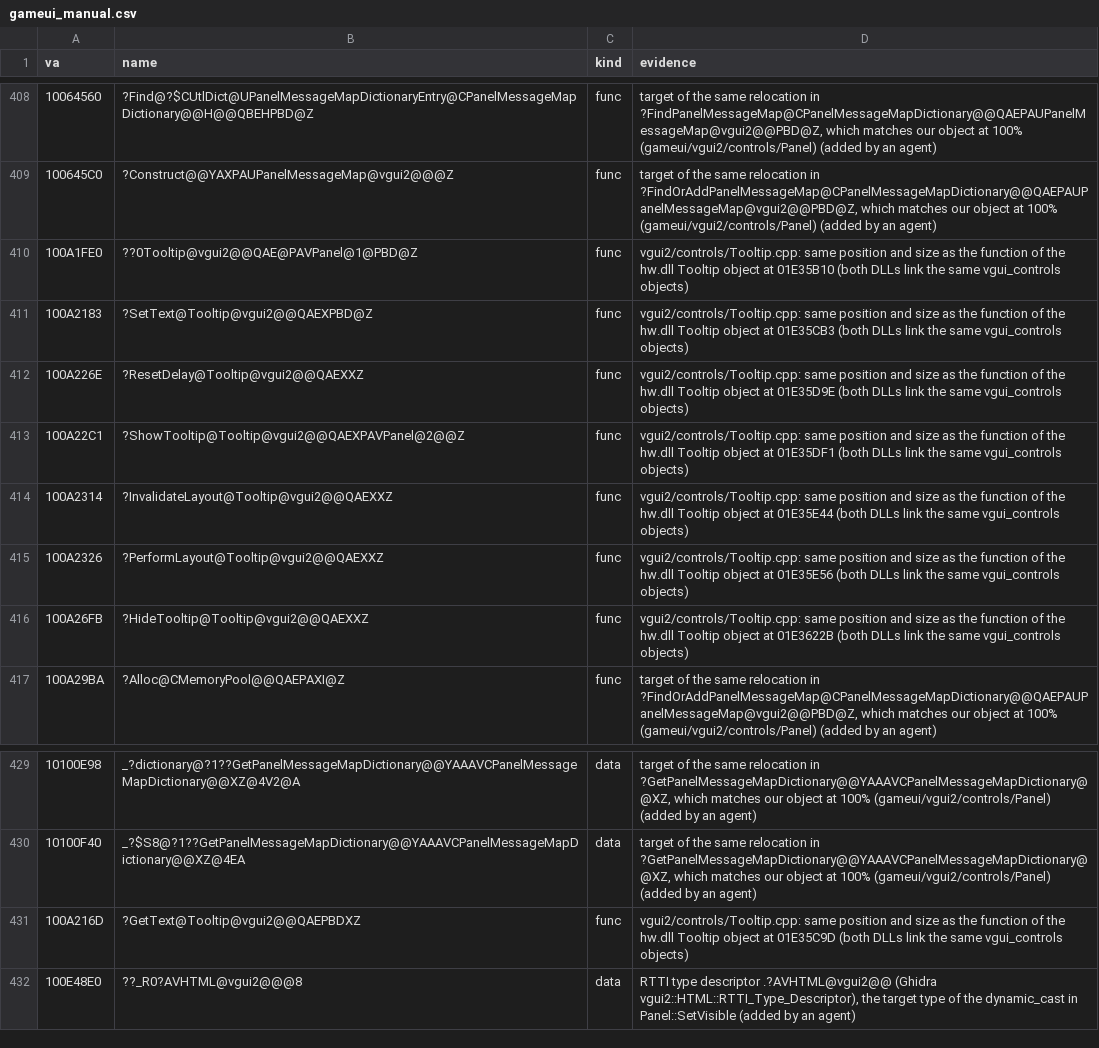
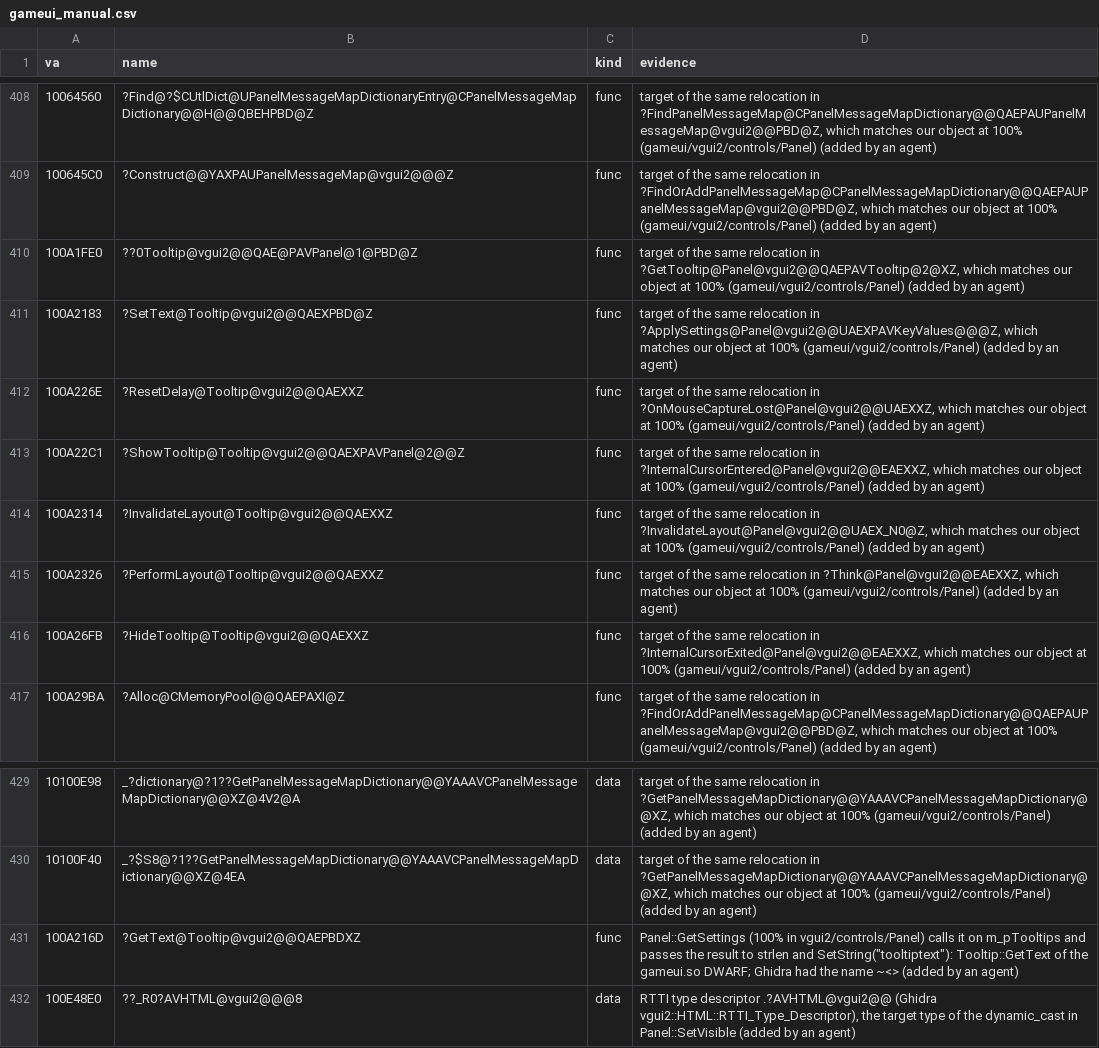
Before and after one commit to caixax/DeCoF, a CSV file: tools/symbols/gameui_manual.csv, drawn as a sheet; only a part is shown, gaps mark what is left out.

```diff
--- a/tools/symbols/gameui_manual.csv
+++ b/tools/symbols/gameui_manual.csv
@@ -409,9 +409,9 @@ va,name,kind,evidence
 100645C0,?Construct@@YAXPAUPanelMessageMap@vgui2@@@Z,func,"target of the same relocation in ?FindOrAddPanelMessageMap@CPanelMessageMapDictionary@@QAEPAUPanelMessageMap@vgui2@@PBD@Z, which matches our object at 100% (gameui/vgui2/controls/Panel) (added by an agent)"
-100A1FE0,??0Tooltip@vgui2@@QAE@PAVPanel@1@PBD@Z,func,vgui2/controls/Tooltip.cpp: same position and size as the function of the hw.dll Tooltip object at 01E35B10 (both DLLs link the same vgui_controls objects)
-100A2183,?SetText@Tooltip@vgui2@@QAEXPBD@Z,func,vgui2/controls/Tooltip.cpp: same position and size as the function of the hw.dll Tooltip object at 01E35CB3 (both DLLs link the same vgui_controls objects)
-100A226E,?ResetDelay@Tooltip@vgui2@@QAEXXZ,func,vgui2/controls/Tooltip.cpp: same position and size as the function of the hw.dll Tooltip object at 01E35D9E (both DLLs link the same vgui_controls objects)
-100A22C1,?ShowTooltip@Tooltip@vgui2@@QAEXPAVPanel@2@@Z,func,vgui2/controls/Tooltip.cpp: same position and size as the function of the hw.dll Tooltip object at 01E35DF1 (both DLLs link the same vgui_controls objects)
-100A2314,?InvalidateLayout@Tooltip@vgui2@@QAEXXZ,func,vgui2/controls/Tooltip.cpp: same position and size as the function of the hw.dll Tooltip object at 01E35E44 (both DLLs link the same vgui_controls objects)
-100A2326,?PerformLayout@Tooltip@vgui2@@QAEXXZ,func,vgui2/controls/Tooltip.cpp: same position and size as the function of the hw.dll Tooltip object at 01E35E56 (both DLLs link the same vgui_controls objects)
-100A26FB,?HideTooltip@Tooltip@vgui2@@QAEXXZ,func,vgui2/controls/Tooltip.cpp: same position and size as the function of the hw.dll Tooltip object at 01E3622B (both DLLs link the same vgui_controls objects)
+100A1FE0,??0Tooltip@vgui2@@QAE@PAVPanel@1@PBD@Z,func,"target of the same relocation in ?GetTooltip@Panel@vgui2@@QAEPAVTooltip@2@XZ, which matches our object at 100% (gameui/vgui2/controls/Panel) (added by an agent)"
+100A2183,?SetText@Tooltip@vgui2@@QAEXPBD@Z,func,"target of the same relocation in ?ApplySettings@Panel@vgui2@@UAEXPAVKeyValues@@@Z, which matches our object at 100% (gameui/vgui2/controls/Panel) (added by an agent)"
+100A226E,?ResetDelay@Tooltip@vgui2@@QAEXXZ,func,"target of the same relocation in ?OnMouseCaptureLost@Panel@vgui2@@UAEXXZ, which matches our object at 100% (gameui/vgui2/controls/Panel) (added by an agent)"
+100A22C1,?ShowTooltip@Tooltip@vgui2@@QAEXPAVPanel@2@@Z,func,"target of the same relocation in ?InternalCursorEntered@Panel@vgui2@@EAEXXZ, which matches our object at 100% (gameui/vgui2/controls/Panel) (added by an agent)"
+100A2314,?InvalidateLayout@Tooltip@vgui2@@QAEXXZ,func,"target of the same relocation in ?InvalidateLayout@Panel@vgui2@@UAEX_N0@Z, which matches our object at 100% (gameui/vgui2/controls/Panel) (added by an agent)"
+100A2326,?PerformLayout@Tooltip@vgui2@@QAEXXZ,func,"target of the same relocation in ?Think@Panel@vgui2@@EAEXXZ, which matches our object at 100% (gameui/vgui2/controls/Panel) (added by an agent)"
+100A26FB,?HideTooltip@Tooltip@vgui2@@QAEXXZ,func,"target of the same relocation in ?InternalCursorExited@Panel@vgui2@@EAEXXZ, which matches our object at 100% (gameui/vgui2/controls/Panel) (added by an agent)"
 100A29BA,?Alloc@CMemoryPool@@QAEPAXI@Z,func,"target of the same relocation in ?FindOrAddPanelMessageMap@CPanelMessageMapDictionary@@QAEPAUPanelMessageMap@vgui2@@PBD@Z, which matches our object at 100% (gameui/vgui2/controls/Panel) (added by an agent)"
@@ -430,3 +430,3 @@ va,name,kind,evidence
 10100F40,_?$S8@?1??GetPanelMessageMapDictionary@@YAAAVCPanelMessageMapDictionary@@XZ@4EA,data,"target of the same relocation in ?GetPanelMessageMapDictionary@@YAAAVCPanelMessageMapDictionary@@XZ, which matches our object at 100% (gameui/vgui2/controls/Panel) (added by an agent)"
-100A216D,?GetText@Tooltip@vgui2@@QAEPBDXZ,func,vgui2/controls/Tooltip.cpp: same position and size as the function of the hw.dll Tooltip object at 01E35C9D (both DLLs link the same vgui_controls objects)
+100A216D,?GetText@Tooltip@vgui2@@QAEPBDXZ,func,"Panel::GetSettings (100% in vgui2/controls/Panel) calls it on m_pTooltips and passes the result to strlen and SetString(""tooltiptext""): Tooltip::GetText of the gameui.so DWARF; Ghidra had the name ~<> (added by an agent)"
 100E48E0,??_R0?AVHTML@vgui2@@@8,data,"RTTI type descriptor .?AVHTML@vgui2@@ (Ghidra vgui2::HTML::RTTI_Type_Descriptor), the target type of the dynamic_cast in Panel::SetVisible (added by an agent)"
```
Also changed, not shown: tools/symbols/hw_auto.csv, tools/symbols/hw_manual.csv, 8 other files.
